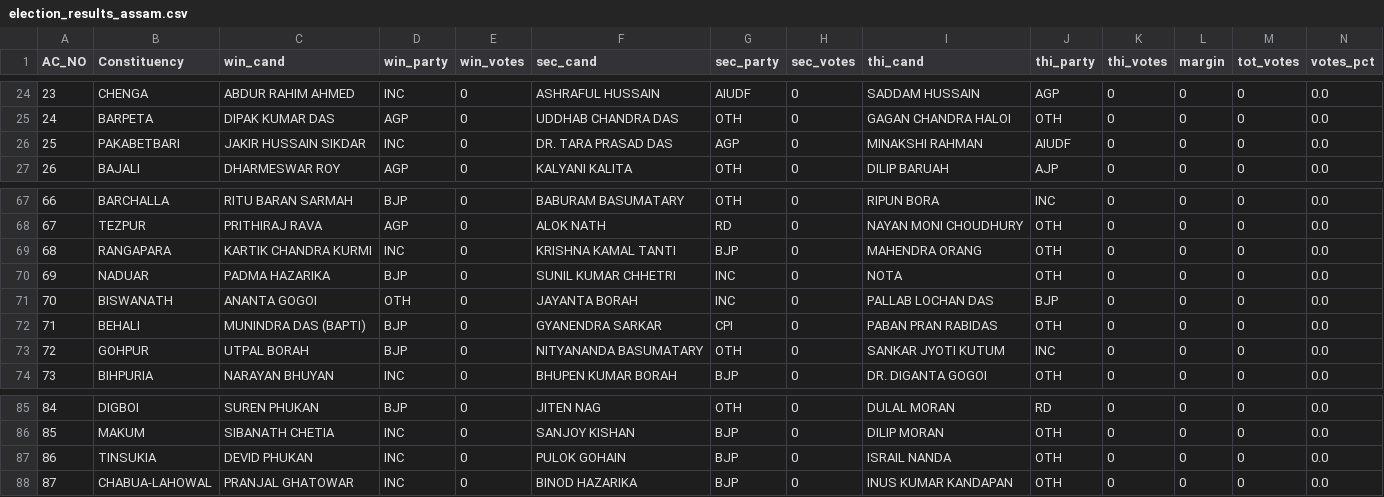
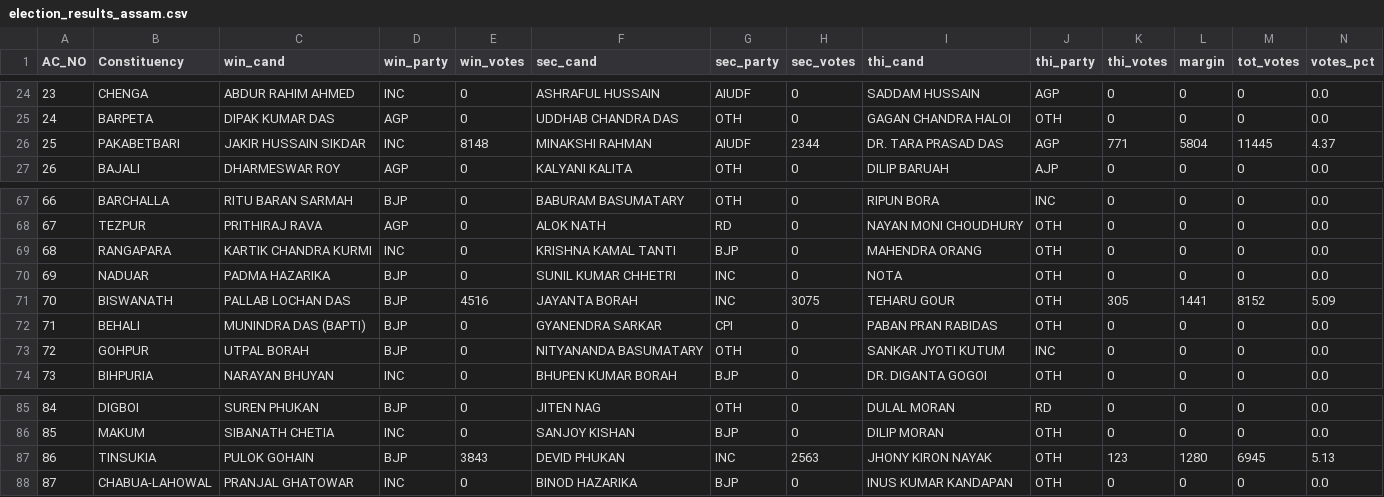
Before and after one commit to abhi0420/Election-tracker, a CSV file: election_results_assam.csv, drawn as a sheet; only a part is shown, gaps mark what is left out; the diff covers the shown part only.

```diff
--- a/election_results_assam.csv
+++ b/election_results_assam.csv
@@ -25,3 +25,3 @@ AC_NO,Constituency,win_cand,win_party,win_votes,sec_cand,sec_party,sec_votes,thi
 24,BARPETA,DIPAK KUMAR DAS,AGP,0,UDDHAB CHANDRA DAS,OTH,0,GAGAN CHANDRA HALOI,OTH,0,0,0,0.0
-25,PAKABETBARI,JAKIR HUSSAIN SIKDAR,INC,0,DR. TARA PRASAD DAS,AGP,0,MINAKSHI RAHMAN,AIUDF,0,0,0,0.0
+25,PAKABETBARI,JAKIR HUSSAIN SIKDAR,INC,8148,MINAKSHI RAHMAN,AIUDF,2344,DR. TARA PRASAD DAS,AGP,771,5804,11445,4.37
 26,BAJALI,DHARMESWAR ROY,AGP,0,KALYANI KALITA,OTH,0,DILIP BARUAH,AJP,0,0,0,0.0
@@ -70,3 +70,3 @@ AC_NO,Constituency,win_cand,win_party,win_votes,sec_cand,sec_party,sec_votes,thi
 69,NADUAR,PADMA HAZARIKA,BJP,0,SUNIL KUMAR CHHETRI,INC,0,NOTA,OTH,0,0,0,0.0
-70,BISWANATH,ANANTA GOGOI,OTH,0,JAYANTA BORAH,INC,0,PALLAB LOCHAN DAS,BJP,0,0,0,0.0
+70,BISWANATH,PALLAB LOCHAN DAS,BJP,4516,JAYANTA BORAH,INC,3075,TEHARU GOUR,OTH,305,1441,8152,5.09
 71,BEHALI,MUNINDRA DAS (BAPTI),BJP,0,GYANENDRA SARKAR,CPI,0,PABAN PRAN RABIDAS,OTH,0,0,0,0.0
@@ -86,3 +86,3 @@ AC_NO,Constituency,win_cand,win_party,win_votes,sec_cand,sec_party,sec_votes,thi
 85,MAKUM,SIBANATH CHETIA,INC,0,SANJOY KISHAN,BJP,0,DILIP MORAN,OTH,0,0,0,0.0
-86,TINSUKIA,DEVID PHUKAN,INC,0,PULOK GOHAIN,BJP,0,ISRAIL NANDA,OTH,0,0,0,0.0
+86,TINSUKIA,PULOK GOHAIN,BJP,3843,DEVID PHUKAN,INC,2563,JHONY KIRON NAYAK,OTH,123,1280,6945,5.13
 87,CHABUA-LAHOWAL,PRANJAL GHATOWAR,INC,0,BINOD HAZARIKA,BJP,0,INUS KUMAR KANDAPAN,OTH,0,0,0,0.0
```
Also changed, not shown: 53 edited cells elsewhere in this file, election_results_kerala.csv, 4 other files.
